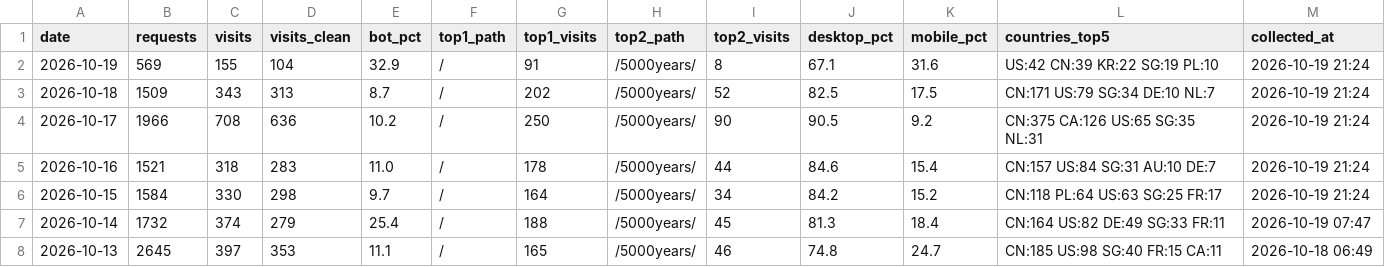
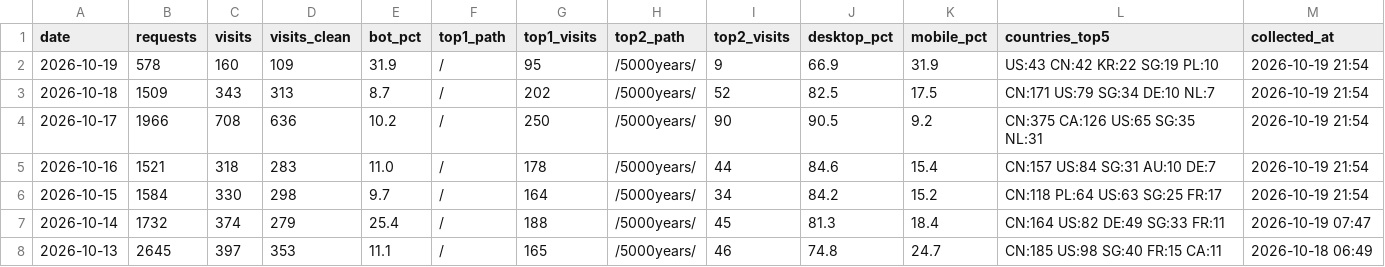
Before and after one commit to GeekBilly/theseventhrealm, a CSV file: 04-市场/03-推广获客/数据回收/站点分析/站点数据.csv, drawn as a sheet; only a part is shown.

```diff
--- a/04-市场/03-推广获客/数据回收/站点分析/站点数据.csv
+++ b/04-市场/03-推广获客/数据回收/站点分析/站点数据.csv
@@ -1,7 +1,7 @@
 date,requests,visits,visits_clean,bot_pct,top1_path,top1_visits,top2_path,top2_visits,desktop_pct,mobile_pct,countries_top5,collected_at
-2026-10-19,569,155,104,32.9,/,91,/5000years/,8,67.1,31.6,US:42 CN:39 KR:22 SG:19 PL:10,2026-10-19 21:24
-2026-10-18,1509,343,313,8.7,/,202,/5000years/,52,82.5,17.5,CN:171 US:79 SG:34 DE:10 NL:7,2026-10-19 21:24
-2026-10-17,1966,708,636,10.2,/,250,/5000years/,90,90.5,9.2,CN:375 CA:126 US:65 SG:35 NL:31,2026-10-19 21:24
-2026-10-16,1521,318,283,11.0,/,178,/5000years/,44,84.6,15.4,CN:157 US:84 SG:31 AU:10 DE:7,2026-10-19 21:24
-2026-10-15,1584,330,298,9.7,/,164,/5000years/,34,84.2,15.2,CN:118 PL:64 US:63 SG:25 FR:17,2026-10-19 21:24
+2026-10-19,578,160,109,31.9,/,95,/5000years/,9,66.9,31.9,US:43 CN:42 KR:22 SG:19 PL:10,2026-10-19 21:54
+2026-10-18,1509,343,313,8.7,/,202,/5000years/,52,82.5,17.5,CN:171 US:79 SG:34 DE:10 NL:7,2026-10-19 21:54
+2026-10-17,1966,708,636,10.2,/,250,/5000years/,90,90.5,9.2,CN:375 CA:126 US:65 SG:35 NL:31,2026-10-19 21:54
+2026-10-16,1521,318,283,11.0,/,178,/5000years/,44,84.6,15.4,CN:157 US:84 SG:31 AU:10 DE:7,2026-10-19 21:54
+2026-10-15,1584,330,298,9.7,/,164,/5000years/,34,84.2,15.2,CN:118 PL:64 US:63 SG:25 FR:17,2026-10-19 21:54
 2026-10-14,1732,374,279,25.4,/,188,/5000years/,45,81.3,18.4,CN:164 US:82 DE:49 SG:33 FR:11,2026-10-19 07:47
```
Also changed, not shown: 11-运营/data/订阅数据.csv, 10 other files.
